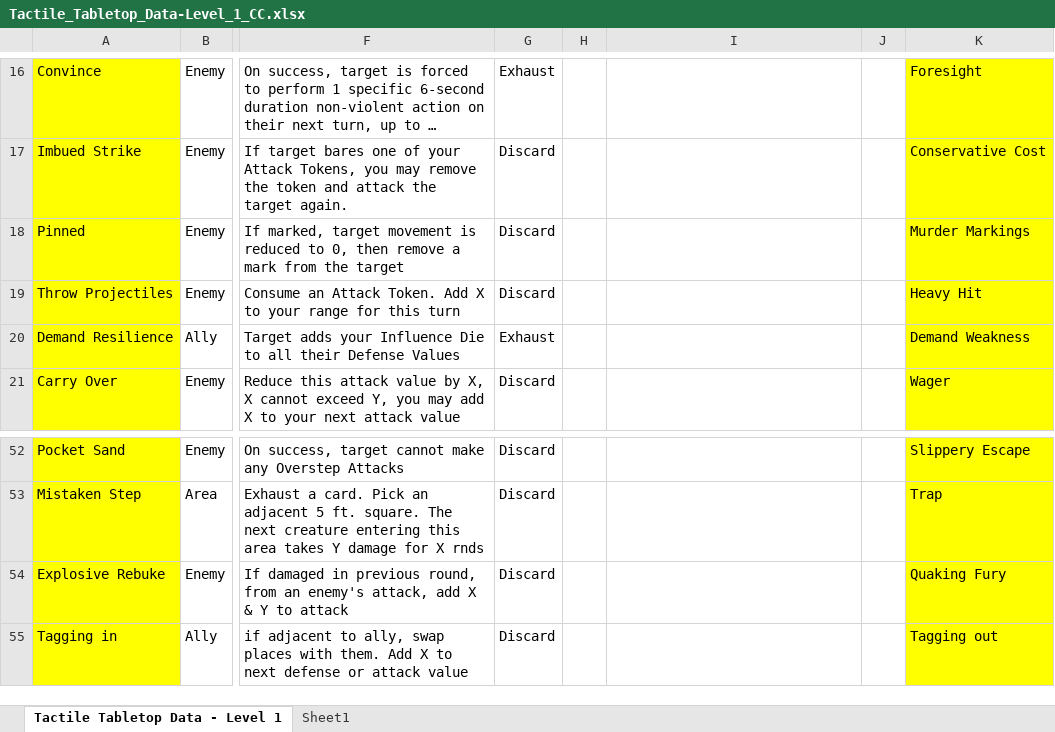
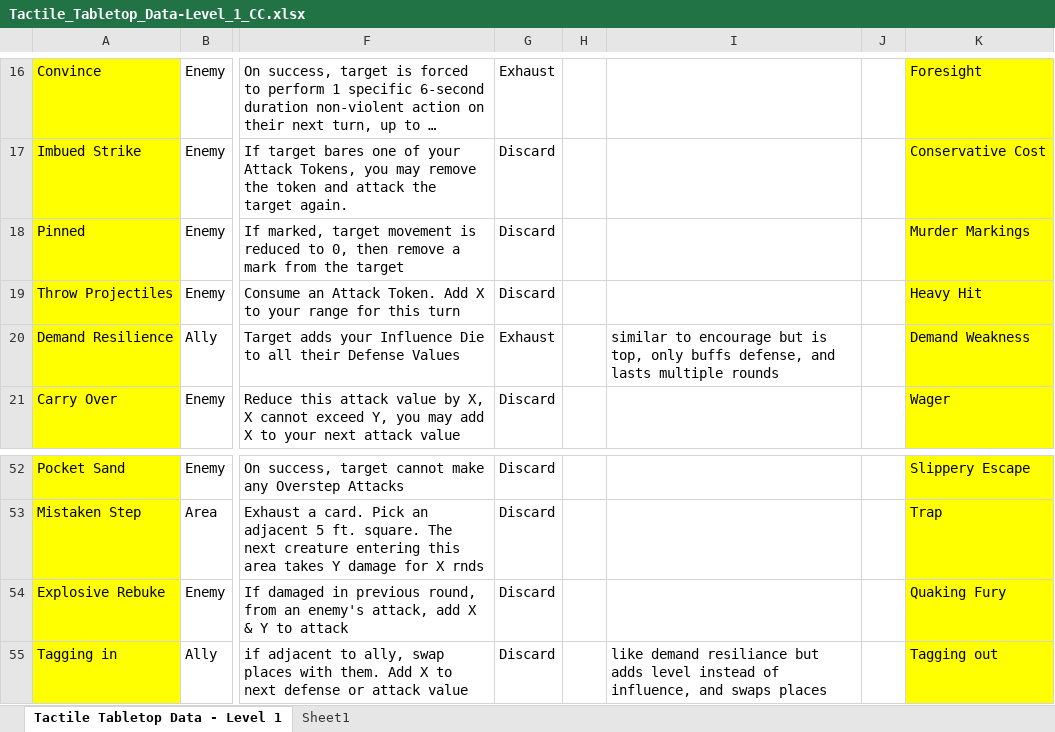
Before and after one commit to isabella232/TableTopRolePlaying_Squib, an Excel workbook: tactile_tabletop/Character Cards/Tactile_Tabletop_Data-Level_1_CC.xlsx, sheet Tactile Tabletop Data - Level 1, drawn as a sheet; only a part is shown, gaps mark what is left out; long unchanged cells end in …; values as stored, in another font and other column widths than the file's, no borders; the diff covers the shown part only; the diff names each change by its address in the sheet, - before the commit and + after, or states it on an @@ line.

Commit message:
adding comments about cards, focus on cards that grant a defense bonus

```diff
--- a/tactile_tabletop/Character Cards/Tactile_Tabletop_Data-Level_1_CC.xlsx (sheet Tactile Tabletop Data - Level 1)
+++ b/tactile_tabletop/Character Cards/Tactile_Tabletop_Data-Level_1_CC.xlsx (sheet Tactile Tabletop Data - Level 1)
-I20: (empty)
+I20: similar to encourage but is top, only buffs defense, and lasts multiple rounds
-I55: (empty)
+I55: like demand resiliance but adds level instead of influence, and swaps places
```
Also changed, not shown: 24 edited cells elsewhere in this sheet.
